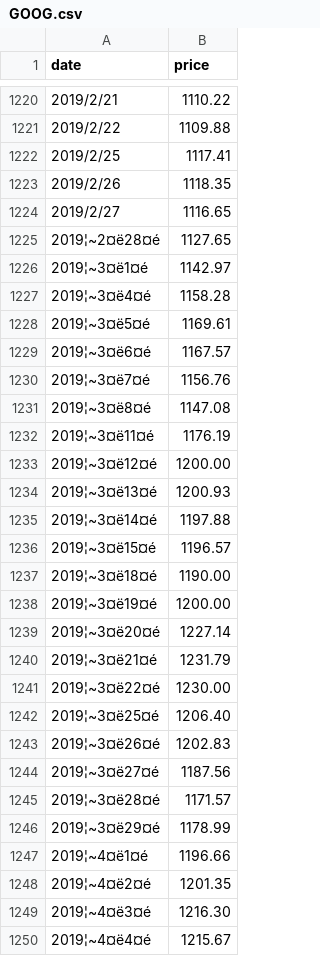
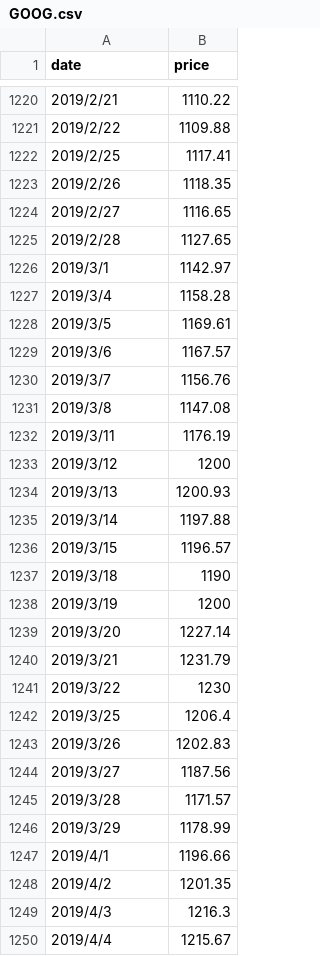
Before and after one commit to syps9202/Stocker, a CSV file: High/GOOG.csv, drawn as a sheet; only a part is shown, gaps mark what is left out; removed rows and columns are numbered as before the commit, all else as after; the diff covers the shown part only; the diff names each change by its address in the sheet, - before the commit and + after, or states it on an @@ line.

Commit message:
Update APPL,GOOG

```diff
--- a/High/GOOG.csv
+++ b/High/GOOG.csv
-A1225 (date): 2019¦~2¤ë28¤é
+A1225 (date): 2019/2/28
-A1226 (date): 2019¦~3¤ë1¤é
+A1226 (date): 2019/3/1
-A1227 (date): 2019¦~3¤ë4¤é
+A1227 (date): 2019/3/4
-A1228 (date): 2019¦~3¤ë5¤é
+A1228 (date): 2019/3/5
-A1229 (date): 2019¦~3¤ë6¤é
+A1229 (date): 2019/3/6
-A1230 (date): 2019¦~3¤ë7¤é
+A1230 (date): 2019/3/7
-A1231 (date): 2019¦~3¤ë8¤é
+A1231 (date): 2019/3/8
-A1232 (date): 2019¦~3¤ë11¤é
+A1232 (date): 2019/3/11
-row 1233: 2019¦~3¤ë12¤é | 1200.00
+row 1233: 2019/3/12 | 1200
-A1234 (date): 2019¦~3¤ë13¤é
+A1234 (date): 2019/3/13
-A1235 (date): 2019¦~3¤ë14¤é
+A1235 (date): 2019/3/14
-A1236 (date): 2019¦~3¤ë15¤é
+A1236 (date): 2019/3/15
-row 1237: 2019¦~3¤ë18¤é | 1190.00
-row 1238: 2019¦~3¤ë19¤é | 1200.00
+row 1237: 2019/3/18 | 1190
+row 1238: 2019/3/19 | 1200
-A1239 (date): 2019¦~3¤ë20¤é
+A1239 (date): 2019/3/20
-A1240 (date): 2019¦~3¤ë21¤é
+A1240 (date): 2019/3/21
-row 1241: 2019¦~3¤ë22¤é | 1230.00
-row 1242: 2019¦~3¤ë25¤é | 1206.40
+row 1241: 2019/3/22 | 1230
+row 1242: 2019/3/25 | 1206.4
-A1243 (date): 2019¦~3¤ë26¤é
+A1243 (date): 2019/3/26
-A1244 (date): 2019¦~3¤ë27¤é
+A1244 (date): 2019/3/27
-A1245 (date): 2019¦~3¤ë28¤é
+A1245 (date): 2019/3/28
-A1246 (date): 2019¦~3¤ë29¤é
+A1246 (date): 2019/3/29
-A1247 (date): 2019¦~4¤ë1¤é
+A1247 (date): 2019/4/1
-A1248 (date): 2019¦~4¤ë2¤é
+A1248 (date): 2019/4/2
-row 1249: 2019¦~4¤ë3¤é | 1216.30
+row 1249: 2019/4/3 | 1216.3
-A1250 (date): 2019¦~4¤ë4¤é
+A1250 (date): 2019/4/4
```
Also changed, not shown: 3 added rows, 3 removed rows and 135 edited cells elsewhere in this file, Close/GOOG.csv, Low/GOOG.csv, 3 other files.
